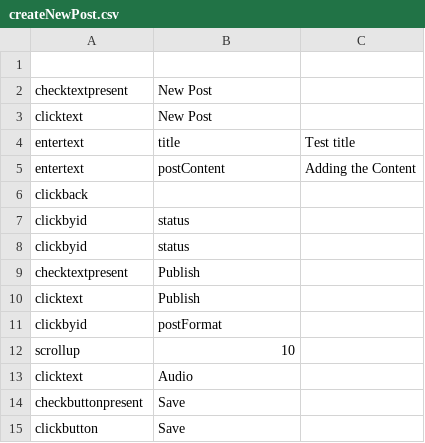
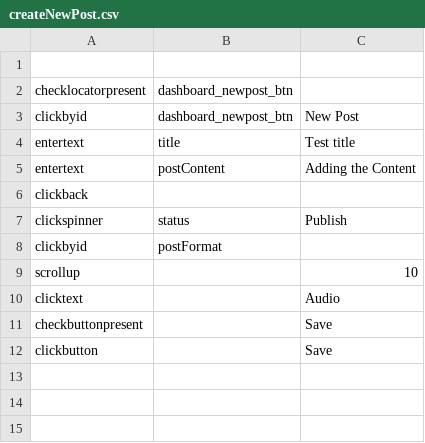
Before and after one commit to menonvarun/andro_auto_framework, a CSV file: runner/resources/wordpress/blog/createNewPost.csv, drawn as a sheet.

```diff
--- a/runner/resources/wordpress/blog/createNewPost.csv
+++ b/runner/resources/wordpress/blog/createNewPost.csv
@@ -1,4 +1,4 @@
 ,,
-checktextpresent,New Post
-clicktext,New Post
+checklocatorpresent,dashboard_newpost_btn
+clickbyid,dashboard_newpost_btn,New Post
 entertext,title,Test title
@@ -6,10 +6,7 @@ entertext,postContent,Adding the Content
 clickback
-clickbyid,status
-clickbyid,status
-checktextpresent,Publish
-clicktext,Publish
+clickspinner,status,Publish
 clickbyid,postFormat
-scrollup,10
-clicktext,Audio
-checkbuttonpresent,Save
-clickbutton,Save
+scrollup,,10
+clicktext,,Audio
+checkbuttonpresent,,Save
+clickbutton,,Save
```
Also changed, not shown: runner/resources/wordpress/blog/verifystatusInNewPost.csv, 4 other files.
